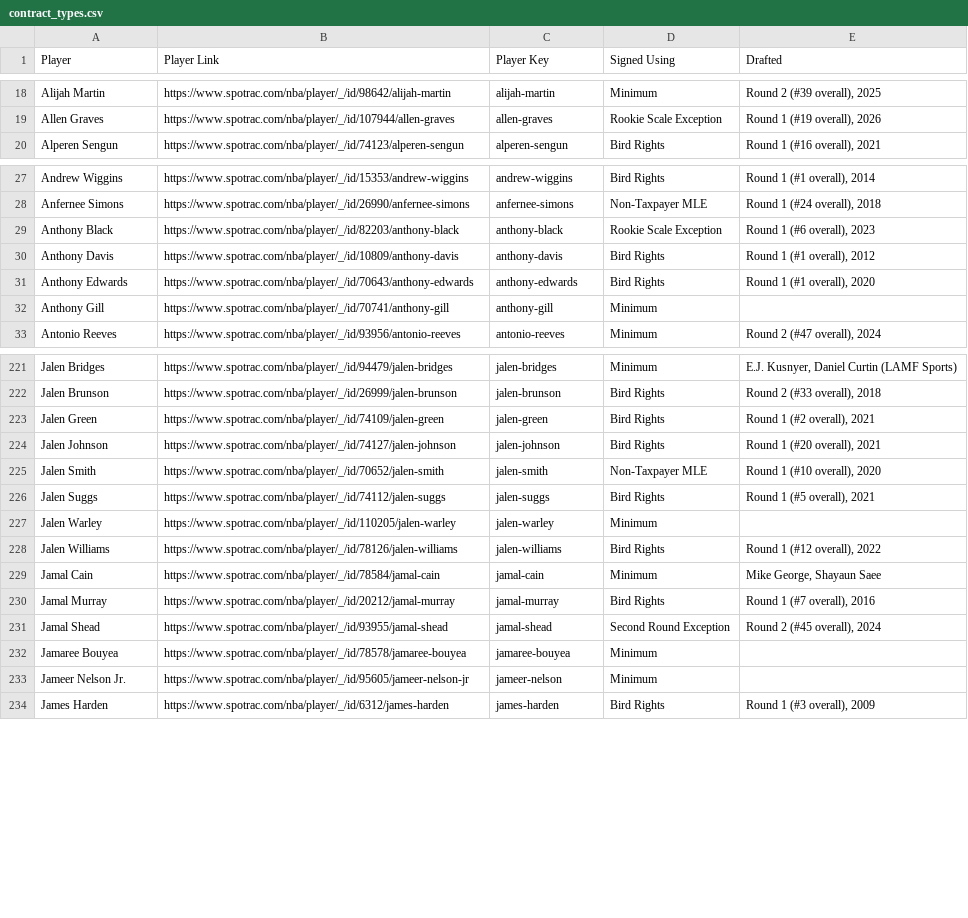
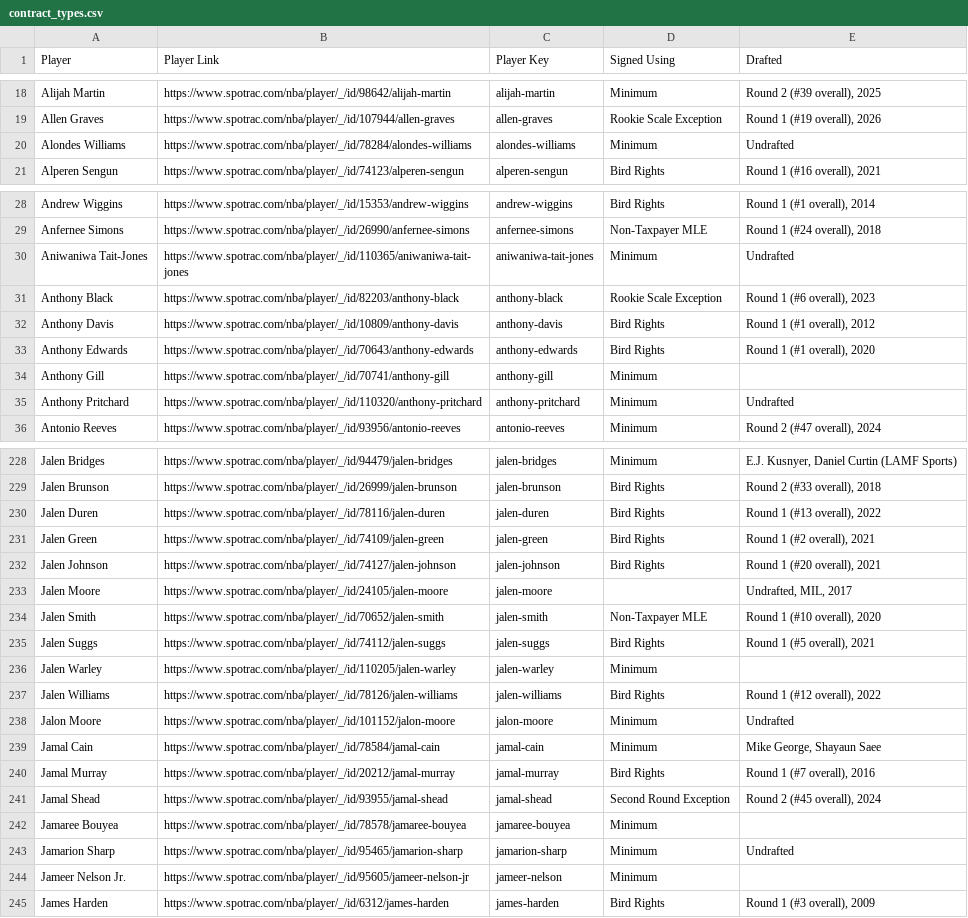
Before and after one commit to b-harr/dmcb, a CSV file: data/contract_types.csv, drawn as a sheet; only a part is shown, gaps mark what is left out; the diff covers the shown part only.

```diff
--- a/data/contract_types.csv
+++ b/data/contract_types.csv
@@ -19,2 +19,3 @@ Alijah Martin,https://www.spotrac.com/nba/player/_/id/98642/alijah-martin,alijah
 Allen Graves,https://www.spotrac.com/nba/player/_/id/107944/allen-graves,allen-graves,Rookie Scale Exception,"Round 1 (#19 overall), 2026"
+Alondes Williams,https://www.spotrac.com/nba/player/_/id/78284/alondes-williams,alondes-williams,Minimum,Undrafted
 Alperen Sengun,https://www.spotrac.com/nba/player/_/id/74123/alperen-sengun,alperen-sengun,Bird Rights,"Round 1 (#16 overall), 2021"
@@ -28,2 +29,3 @@ Andrew Wiggins,https://www.spotrac.com/nba/player/_/id/15353/andrew-wiggins,andr
 Anfernee Simons,https://www.spotrac.com/nba/player/_/id/26990/anfernee-simons,anfernee-simons,Non-Taxpayer MLE,"Round 1 (#24 overall), 2018"
+Aniwaniwa Tait-Jones,https://www.spotrac.com/nba/player/_/id/110365/aniwaniwa-tait-jones,aniwaniwa-tait-jones,Minimum,Undrafted
 Anthony Black,https://www.spotrac.com/nba/player/_/id/82203/anthony-black,anthony-black,Rookie Scale Exception,"Round 1 (#6 overall), 2023"
@@ -32,2 +34,3 @@ Anthony Edwards,https://www.spotrac.com/nba/player/_/id/70643/anthony-edwards,an
 Anthony Gill,https://www.spotrac.com/nba/player/_/id/70741/anthony-gill,anthony-gill,Minimum,
+Anthony Pritchard,https://www.spotrac.com/nba/player/_/id/110320/anthony-pritchard,anthony-pritchard,Minimum,Undrafted
 Antonio Reeves,https://www.spotrac.com/nba/player/_/id/93956/antonio-reeves,antonio-reeves,Minimum,"Round 2 (#47 overall), 2024"
@@ -222,4 +229,6 @@ Jalen Bridges,https://www.spotrac.com/nba/player/_/id/94479/jalen-bridges,jalen-
 Jalen Brunson,https://www.spotrac.com/nba/player/_/id/26999/jalen-brunson,jalen-brunson,Bird Rights,"Round 2 (#33 overall), 2018"
+Jalen Duren,https://www.spotrac.com/nba/player/_/id/78116/jalen-duren,jalen-duren,Bird Rights,"Round 1 (#13 overall), 2022"
 Jalen Green,https://www.spotrac.com/nba/player/_/id/74109/jalen-green,jalen-green,Bird Rights,"Round 1 (#2 overall), 2021"
 Jalen Johnson,https://www.spotrac.com/nba/player/_/id/74127/jalen-johnson,jalen-johnson,Bird Rights,"Round 1 (#20 overall), 2021"
+Jalen Moore,https://www.spotrac.com/nba/player/_/id/24105/jalen-moore,jalen-moore,,"Undrafted, MIL, 2017"
 Jalen Smith,https://www.spotrac.com/nba/player/_/id/70652/jalen-smith,jalen-smith,Non-Taxpayer MLE,"Round 1 (#10 overall), 2020"
@@ -228,2 +237,3 @@ Jalen Warley,https://www.spotrac.com/nba/player/_/id/110205/jalen-warley,jalen-w
 Jalen Williams,https://www.spotrac.com/nba/player/_/id/78126/jalen-williams,jalen-williams,Bird Rights,"Round 1 (#12 overall), 2022"
+Jalon Moore,https://www.spotrac.com/nba/player/_/id/101152/jalon-moore,jalon-moore,Minimum,Undrafted
 Jamal Cain,https://www.spotrac.com/nba/player/_/id/78584/jamal-cain,jamal-cain,Minimum,"Mike George, Shayaun Saee"
@@ -232,2 +242,3 @@ Jamal Shead,https://www.spotrac.com/nba/player/_/id/93955/jamal-shead,jamal-shea
 Jamaree Bouyea,https://www.spotrac.com/nba/player/_/id/78578/jamaree-bouyea,jamaree-bouyea,Minimum,
+Jamarion Sharp,https://www.spotrac.com/nba/player/_/id/95465/jamarion-sharp,jamarion-sharp,Minimum,Undrafted
 Jameer Nelson Jr.,https://www.spotrac.com/nba/player/_/id/95605/jameer-nelson-jr,jameer-nelson,Minimum,
```
Also changed, not shown: 15 added rows and 5 edited cells elsewhere in this file, data/sportsws_positions.csv, data/spotrac_contracts.csv, 42 other files.
